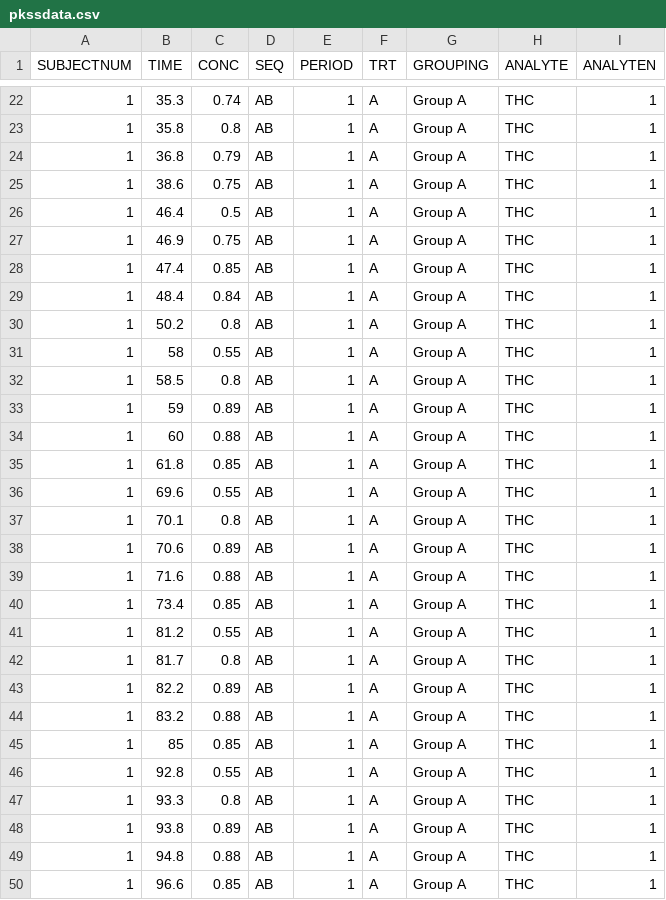
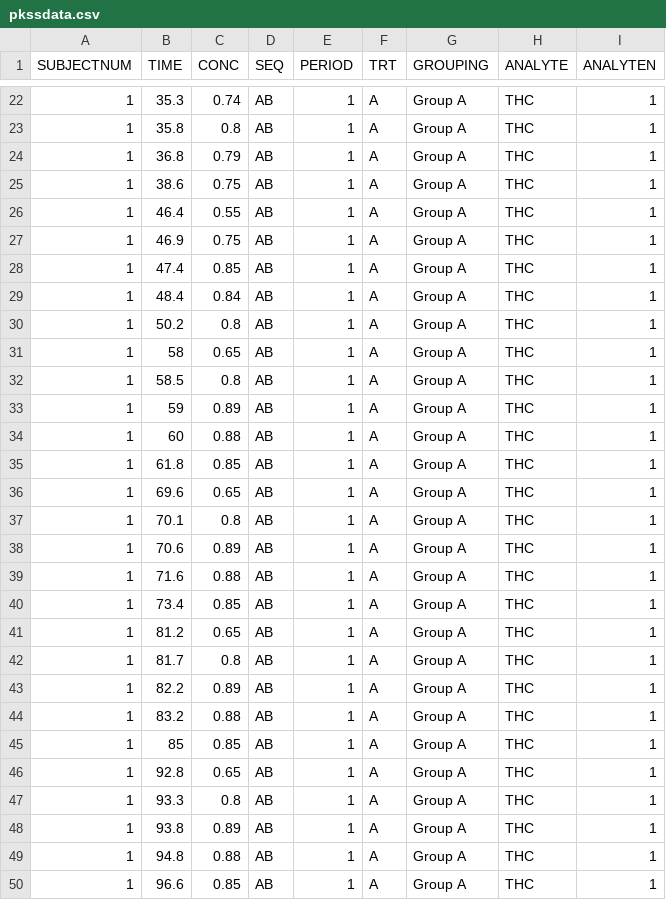
Before and after one commit to qwickmalik/qwickr, a CSV file: data-raw/pkssdata.csv, drawn as a sheet; only a part is shown, gaps mark what is left out.

Commit message:
Version 0.8

```diff
--- a/data-raw/pkssdata.csv
+++ b/data-raw/pkssdata.csv
@@ -25,3 +25,3 @@
 1,38.6,0.75,AB,1,A,Group A,THC,1
-1,46.4,0.5,AB,1,A,Group A,THC,1
+1,46.4,0.55,AB,1,A,Group A,THC,1
 1,46.9,0.75,AB,1,A,Group A,THC,1
@@ -30,3 +30,3 @@
 1,50.2,0.8,AB,1,A,Group A,THC,1
-1,58,0.55,AB,1,A,Group A,THC,1
+1,58,0.65,AB,1,A,Group A,THC,1
 1,58.5,0.8,AB,1,A,Group A,THC,1
@@ -35,3 +35,3 @@
 1,61.8,0.85,AB,1,A,Group A,THC,1
-1,69.6,0.55,AB,1,A,Group A,THC,1
+1,69.6,0.65,AB,1,A,Group A,THC,1
 1,70.1,0.8,AB,1,A,Group A,THC,1
@@ -40,3 +40,3 @@
 1,73.4,0.85,AB,1,A,Group A,THC,1
-1,81.2,0.55,AB,1,A,Group A,THC,1
+1,81.2,0.65,AB,1,A,Group A,THC,1
 1,81.7,0.8,AB,1,A,Group A,THC,1
@@ -45,3 +45,3 @@
 1,85,0.85,AB,1,A,Group A,THC,1
-1,92.8,0.55,AB,1,A,Group A,THC,1
+1,92.8,0.65,AB,1,A,Group A,THC,1
 1,93.3,0.8,AB,1,A,Group A,THC,1
```
